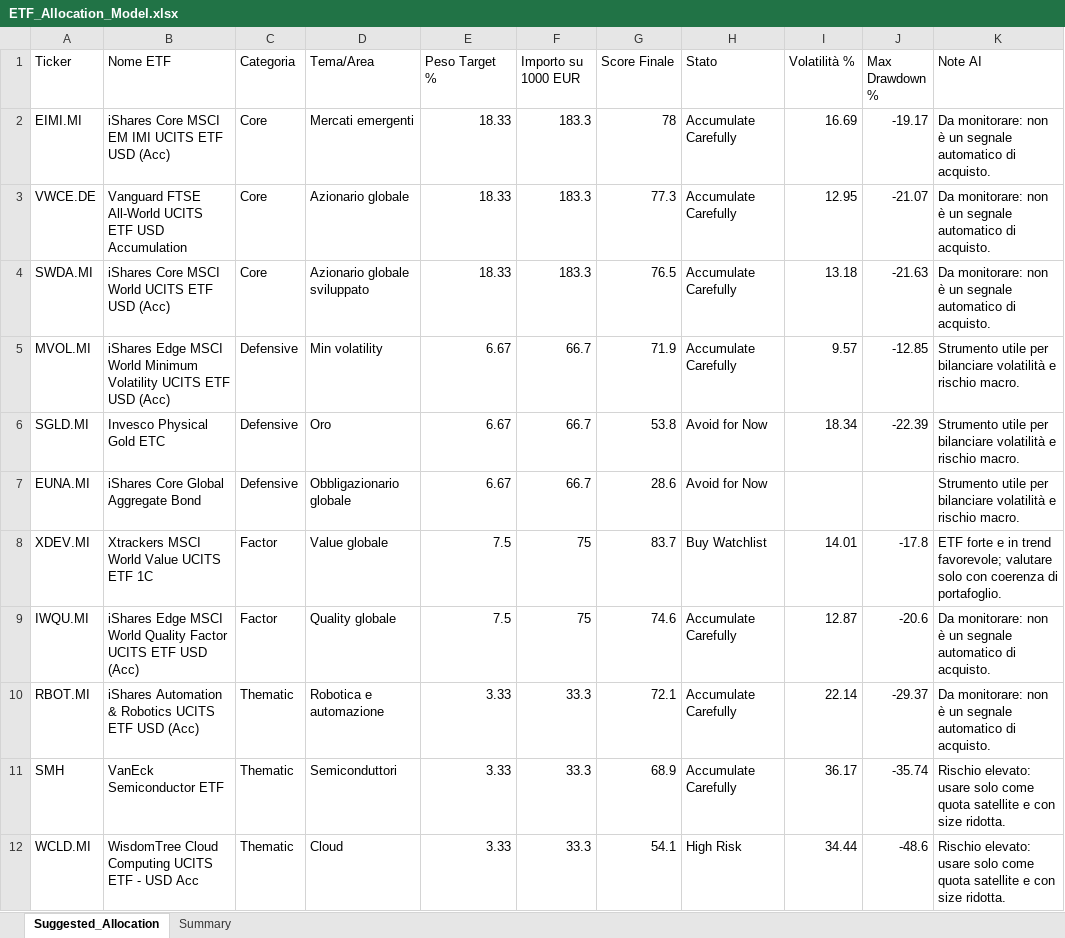
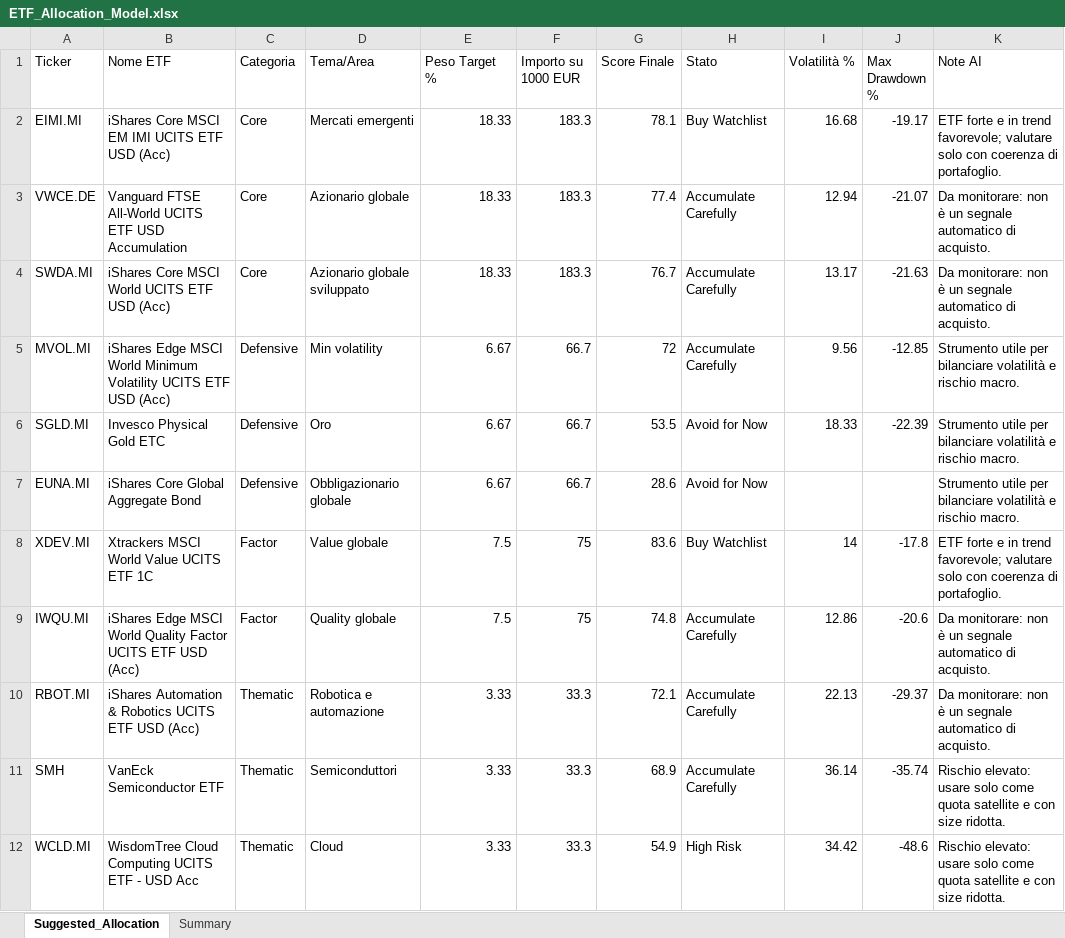
Before and after one commit to mirkomazzacuva/etf-intelligence-agent, an Excel workbook: ETF_Allocation_Model.xlsx, sheet Suggested_Allocation, drawn as a sheet; values as stored, in another font and other column widths than the file's, no borders; the diff names each change by its address in the sheet, - before the commit and + after, or states it on an @@ line.

```diff
--- a/ETF_Allocation_Model.xlsx (sheet Suggested_Allocation)
+++ b/ETF_Allocation_Model.xlsx (sheet Suggested_Allocation)
-G2 (Score Finale): 78
+G2 (Score Finale): 78.1
-H2 (Stato): Accumulate Carefully
+H2 (Stato): Buy Watchlist
-I2 (Volatilità %): 16.69
+I2 (Volatilità %): 16.68
-K2 (Note AI): Da monitorare: non è un segnale automatico di acquisto.
+K2 (Note AI): ETF forte e in trend favorevole; valutare solo con coerenza di portafoglio.
-G3 (Score Finale): 77.3
+G3 (Score Finale): 77.4
-I3 (Volatilità %): 12.95
+I3 (Volatilità %): 12.94
-G4 (Score Finale): 76.5
+G4 (Score Finale): 76.7
-I4 (Volatilità %): 13.18
+I4 (Volatilità %): 13.17
-G5 (Score Finale): 71.9
+G5 (Score Finale): 72
-I5 (Volatilità %): 9.57
+I5 (Volatilità %): 9.56
-G6 (Score Finale): 53.8
+G6 (Score Finale): 53.5
-I6 (Volatilità %): 18.34
+I6 (Volatilità %): 18.33
-G8 (Score Finale): 83.7
+G8 (Score Finale): 83.6
-I8 (Volatilità %): 14.01
+I8 (Volatilità %): 14
-G9 (Score Finale): 74.6
+G9 (Score Finale): 74.8
-I9 (Volatilità %): 12.87
+I9 (Volatilità %): 12.86
-I10 (Volatilità %): 22.14
+I10 (Volatilità %): 22.13
-I11 (Volatilità %): 36.17
+I11 (Volatilità %): 36.14
-G12 (Score Finale): 54.1
+G12 (Score Finale): 54.9
-I12 (Volatilità %): 34.44
+I12 (Volatilità %): 34.42
```
Also changed, not shown: sheet Summary, AlphaForge_Action_Plan.xlsx, AlphaForge_Insights.xlsx, 8 other files.
